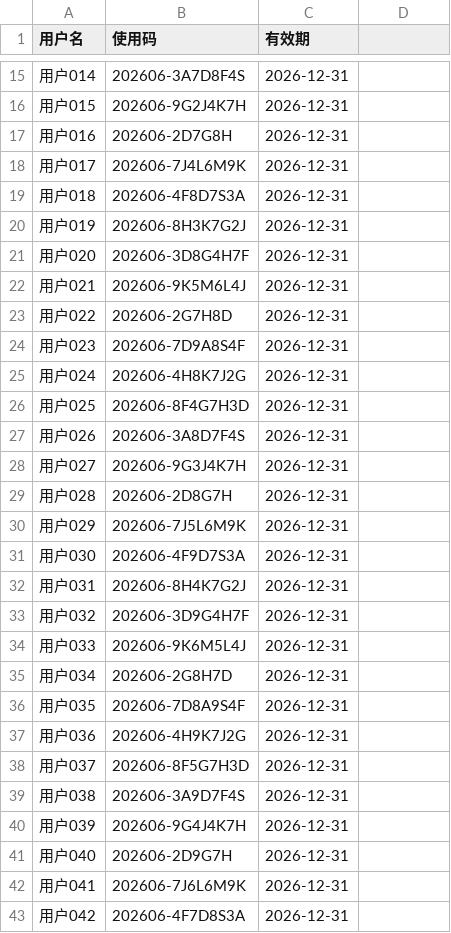
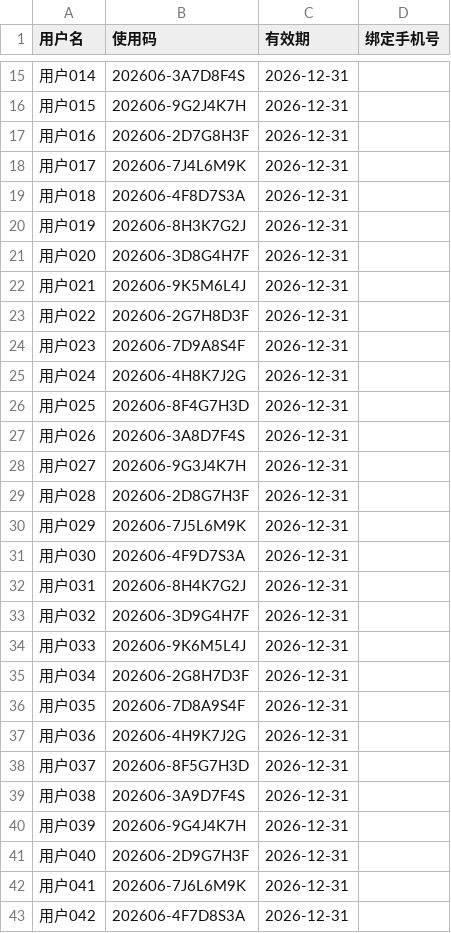
Before and after one commit to Nini626/junior3-question-spirit, a CSV file: user_codes.csv, drawn as a sheet; only a part is shown, gaps mark what is left out; the diff covers the shown part only.

Commit message:
更新CSV，新增绑定手机号列

```diff
--- a/user_codes.csv
+++ b/user_codes.csv
@@ -1 +1 @@
-用户名,使用码,有效期
+用户名,使用码,有效期,绑定手机号
@@ -17 +17 @@
-用户016,202606-2D7G8H,2026-12-31
+用户016,202606-2D7G8H3F,2026-12-31,
@@ -23 +23 @@
-用户022,202606-2G7H8D,2026-12-31
+用户022,202606-2G7H8D3F,2026-12-31,
@@ -29 +29 @@
-用户028,202606-2D8G7H,2026-12-31
+用户028,202606-2D8G7H3F,2026-12-31,
@@ -35 +35 @@
-用户034,202606-2G8H7D,2026-12-31
+用户034,202606-2G8H7D3F,2026-12-31,
@@ -41 +41 @@
-用户040,202606-2D9G7H,2026-12-31
+用户040,202606-2D9G7H3F,2026-12-31,
```
Also changed, not shown: 1 edited cell elsewhere in this file.
